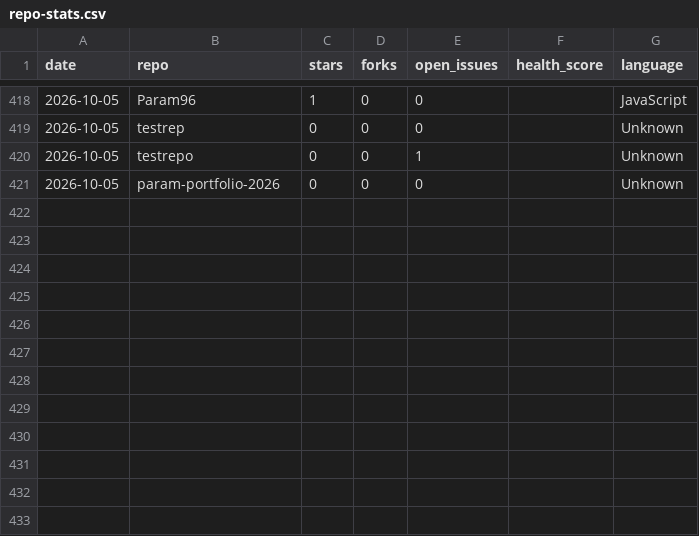
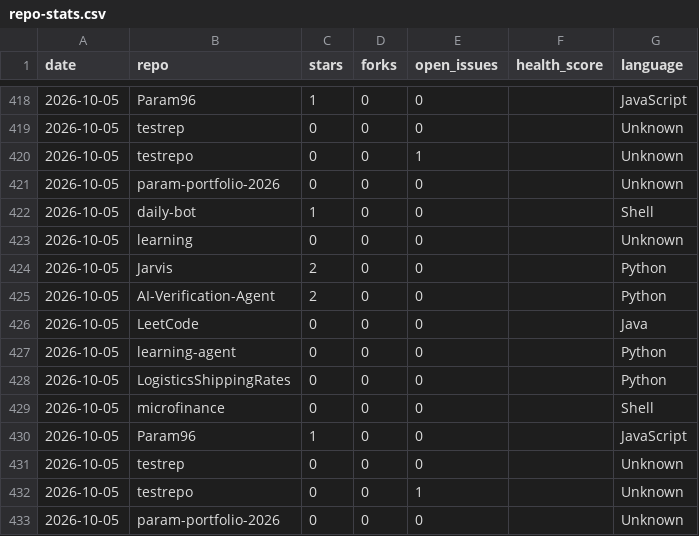
Before and after one commit to Param96/daily-bot, a CSV file: stats/repo-stats.csv, drawn as a sheet; only a part is shown, gaps mark what is left out; the diff names each change by its address in the sheet, - before the commit and + after, or states it on an @@ line.

Commit message:
chore: update daily repo stats dashboard

```diff
--- a/stats/repo-stats.csv
+++ b/stats/repo-stats.csv
+row 422: 2026-10-05 | daily-bot | 1 | 0 | 0 |  | Shell
+row 423: 2026-10-05 | learning | 0 | 0 | 0 |  | Unknown
+row 424: 2026-10-05 | Jarvis | 2 | 0 | 0 |  | Python
+row 425: 2026-10-05 | AI-Verification-Agent | 2 | 0 | 0 |  | Python
+row 426: 2026-10-05 | LeetCode | 0 | 0 | 0 |  | Java
+row 427: 2026-10-05 | learning-agent | 0 | 0 | 0 |  | Python
+row 428: 2026-10-05 | LogisticsShippingRates | 0 | 0 | 0 |  | Python
+row 429: 2026-10-05 | microfinance | 0 | 0 | 0 |  | Shell
+row 430: 2026-10-05 | Param96 | 1 | 0 | 0 |  | JavaScript
+row 431: 2026-10-05 | testrep | 0 | 0 | 0 |  | Unknown
+row 432: 2026-10-05 | testrepo | 0 | 0 | 1 |  | Unknown
+row 433: 2026-10-05 | param-portfolio-2026 | 0 | 0 | 0 |  | Unknown
```
